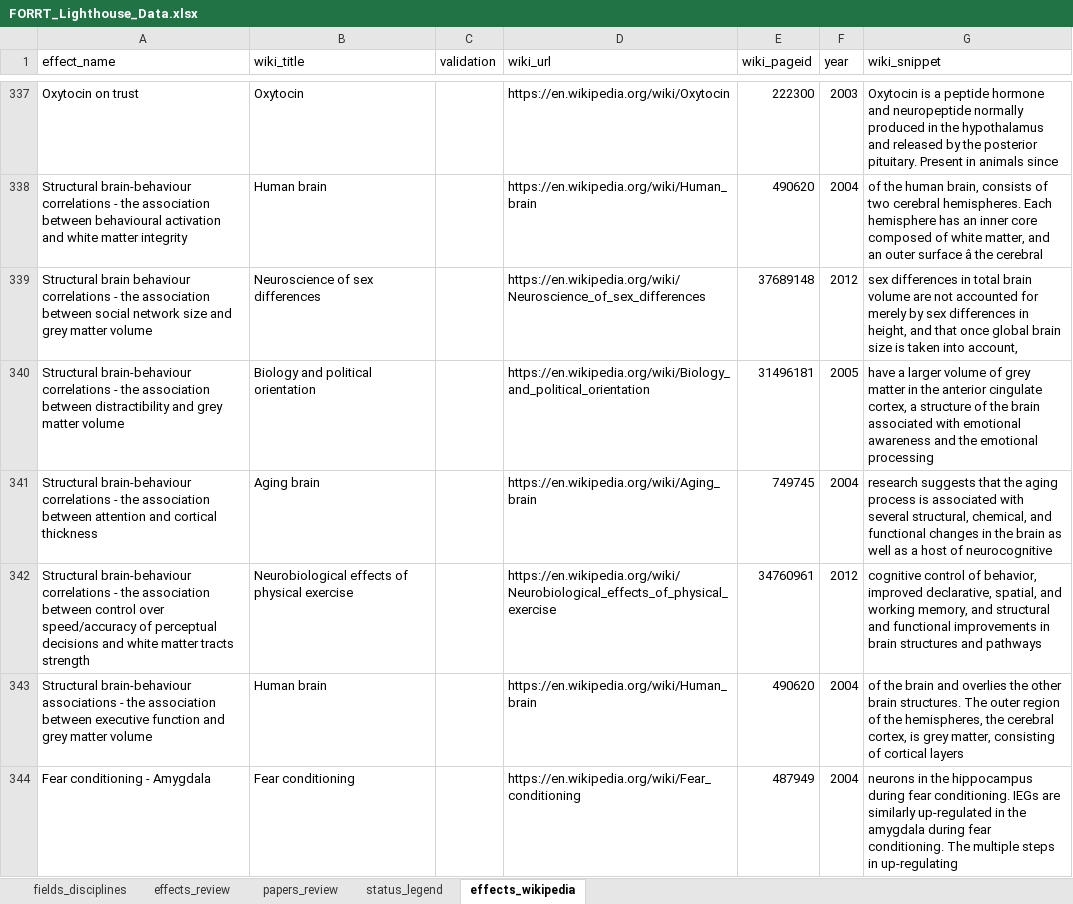
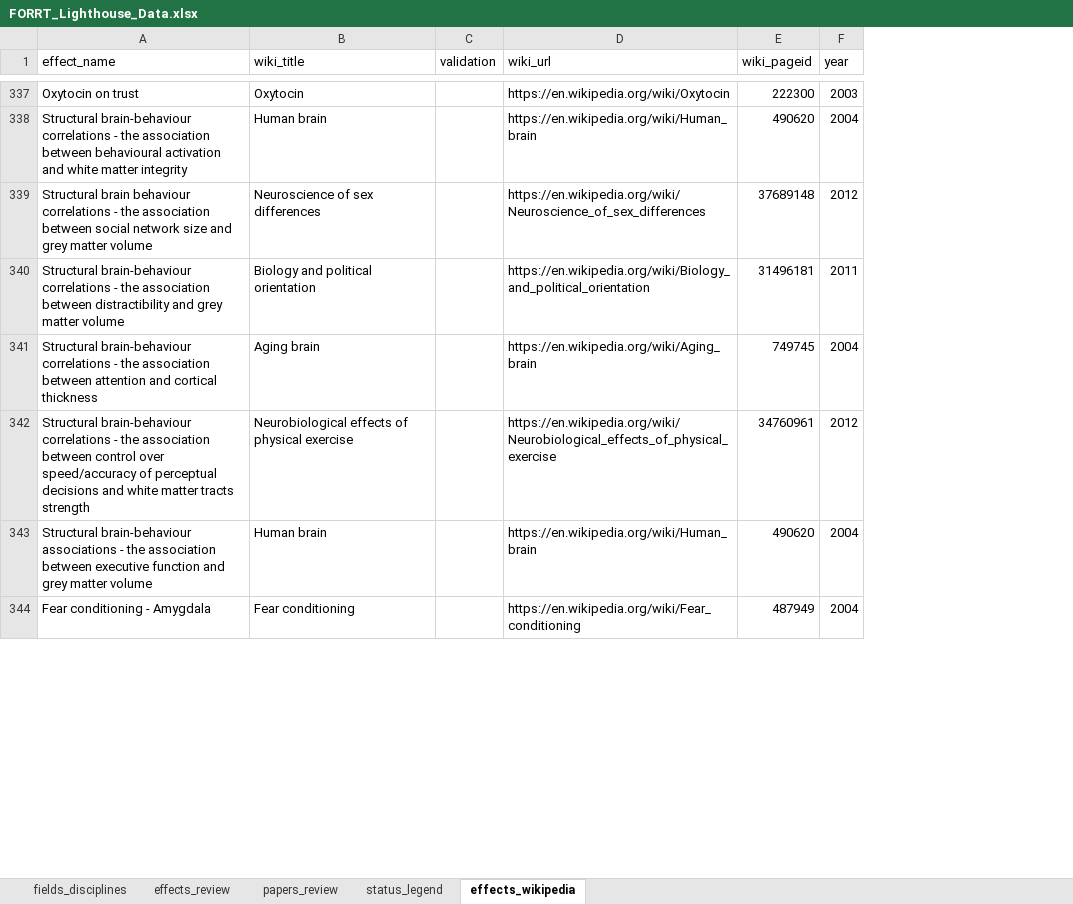
Before and after one commit to forrtproject/lighthouse, an Excel workbook: FORRT_Lighthouse_Data.xlsx, sheet effects_wikipedia, drawn as a sheet; only a part is shown, gaps mark what is left out; values as stored, in another font and other column widths than the file's, no cell formats; the diff covers the shown part only; the diff names each change by its address in the sheet, - before the commit and + after, or states it on an @@ line.

Commit message:
update wikipedia data

```diff
--- a/FORRT_Lighthouse_Data.xlsx (sheet effects_wikipedia)
+++ b/FORRT_Lighthouse_Data.xlsx (sheet effects_wikipedia)
-column G (wiki_snippet), rows 337-344: Oxytocin is a peptide hormone and neuropeptide normally produced in the hypothalamus and released by the posterior pituitary. Present in animals since | of the human brain, consists of two cerebral hemispheres. Each hemisphere has an inner core composed of white matter, and an outer surface â the cerebral | sex differences in total brain volume are not accounted for merely by sex differences in height, and that once global brain size is taken into account, | have a larger volume of grey matter in the anterior cingulate cortex, a structure of the brain associated with emotional awareness and the emotional processing | research suggests that the aging process is associated with several structural, chemical, and functional changes in the brain as well as a host of neurocognitive | cognitive control of behavior, improved declarative, spatial, and working memory, and structural and functional improvements in brain structures and pathways | of the brain and overlies the other brain structures. The outer region of the hemispheres, the cerebral cortex, is grey matter, consisting of cortical layers | neurons in the hippocampus during fear conditioning. IEGs are similarly up-regulated in the amygdala during fear conditioning. The multiple steps in up-regulating
-F340 (year): 2005
+F340 (year): 2011
```
Also changed, not shown: 53 edited cells elsewhere in this sheet, cell formats.
